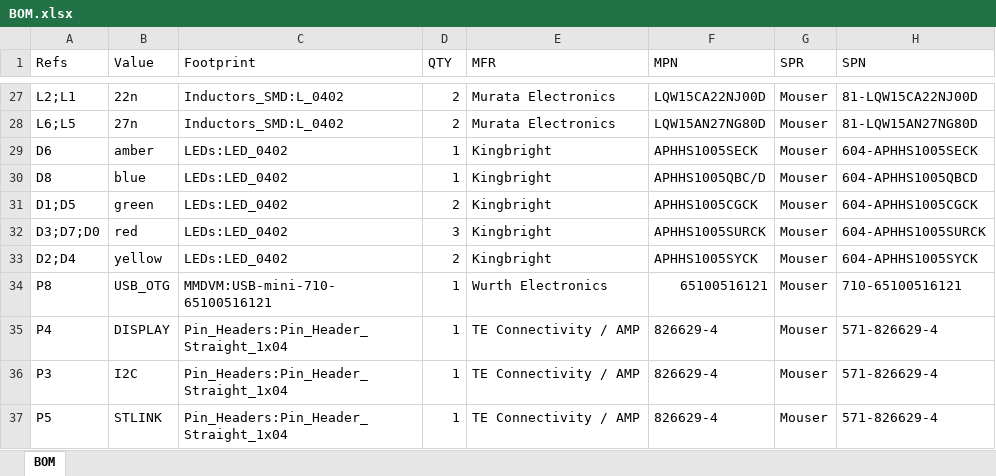
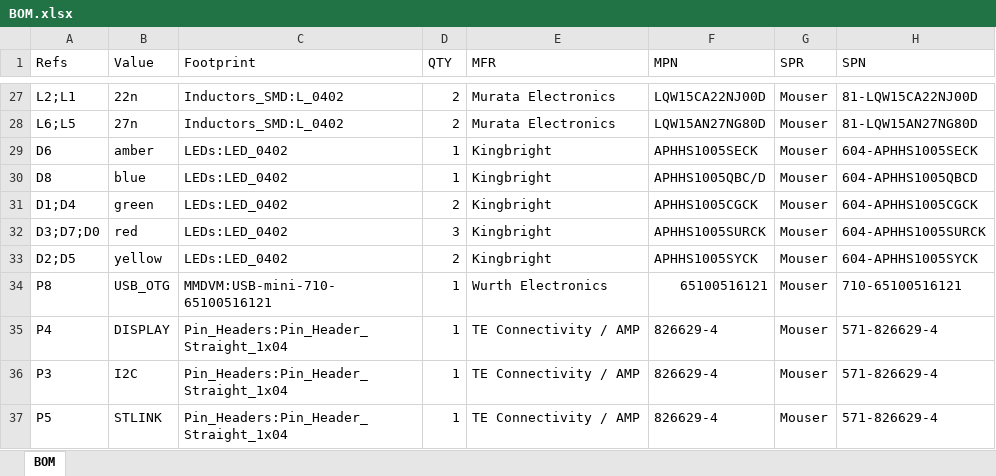
Before and after one commit to phl0/MMDVM_HS_Dual_Hat, an Excel workbook: BOM.xlsx, sheet BOM, drawn as a sheet; only a part is shown, gaps mark what is left out; values as stored, in another font and other column widths than the file's, no borders; the diff names each change by its address in the sheet, - before the commit and + after, or states it on an @@ line.

```diff
--- a/BOM.xlsx (sheet BOM)
+++ b/BOM.xlsx (sheet BOM)
-A31 (Refs): D1;D5
+A31 (Refs): D1;D4
-A33 (Refs): D2;D4
+A33 (Refs): D2;D5
```
Also changed, not shown: 9 other files.
